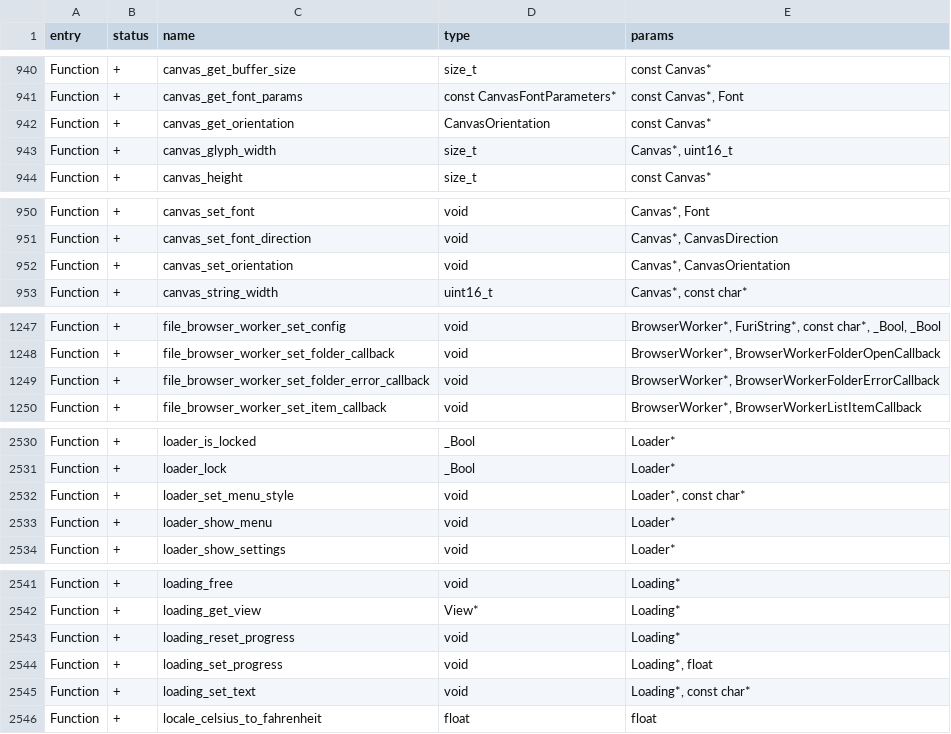
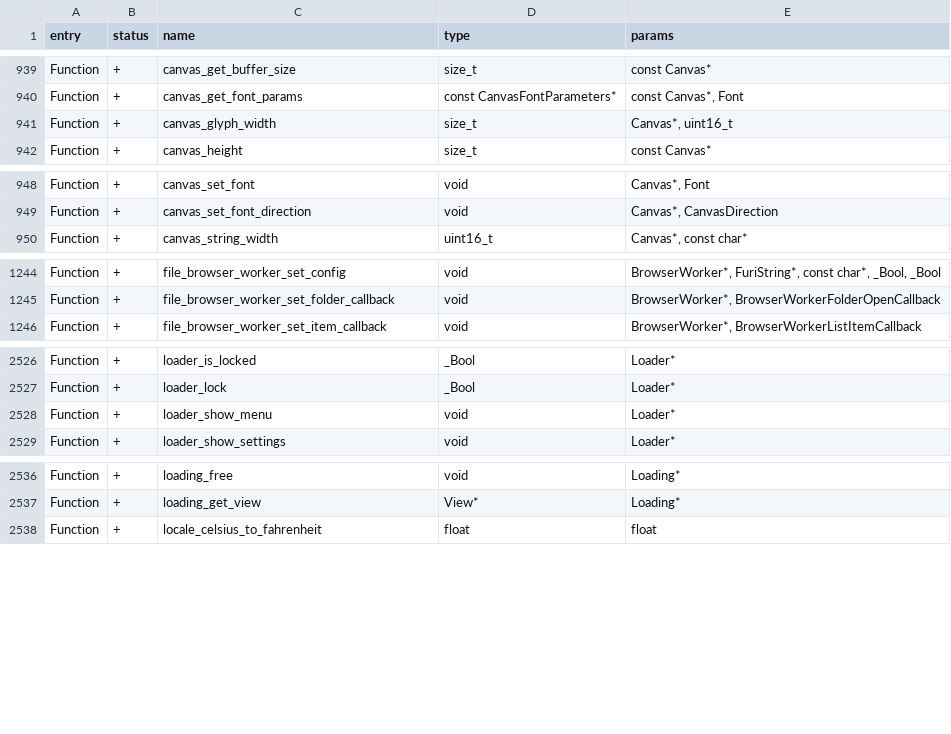
Before and after one commit to Project516/Momentum-Firmware-dx, a CSV file: targets/f7/api_symbols.csv, drawn as a sheet; only a part is shown, gaps mark what is left out; the diff covers the shown part only.

```diff
--- a/targets/f7/api_symbols.csv
+++ b/targets/f7/api_symbols.csv
@@ -941,3 +940,2 @@ Function,+,canvas_get_buffer_size,size_t,const Canvas*
 Function,+,canvas_get_font_params,const CanvasFontParameters*,"const Canvas*, Font"
-Function,+,canvas_get_orientation,CanvasOrientation,const Canvas*
 Function,+,canvas_glyph_width,size_t,"Canvas*, uint16_t"
@@ -951,3 +949,2 @@ Function,+,canvas_set_font,void,"Canvas*, Font"
 Function,+,canvas_set_font_direction,void,"Canvas*, CanvasDirection"
-Function,+,canvas_set_orientation,void,"Canvas*, CanvasOrientation"
 Function,+,canvas_string_width,uint16_t,"Canvas*, const char*"
@@ -1248,3 +1245,2 @@ Function,+,file_browser_worker_set_config,void,"BrowserWorker*, FuriString*, con
 Function,+,file_browser_worker_set_folder_callback,void,"BrowserWorker*, BrowserWorkerFolderOpenCallback"
-Function,+,file_browser_worker_set_folder_error_callback,void,"BrowserWorker*, BrowserWorkerFolderErrorCallback"
 Function,+,file_browser_worker_set_item_callback,void,"BrowserWorker*, BrowserWorkerListItemCallback"
@@ -2531,3 +2527,2 @@ Function,+,loader_is_locked,_Bool,Loader*
 Function,+,loader_lock,_Bool,Loader*
-Function,+,loader_set_menu_style,void,"Loader*, const char*"
 Function,+,loader_show_menu,void,Loader*
@@ -2542,5 +2537,2 @@ Function,+,loading_free,void,Loading*
 Function,+,loading_get_view,View*,Loading*
-Function,+,loading_reset_progress,void,Loading*
-Function,+,loading_set_progress,void,"Loading*, float"
-Function,+,loading_set_text,void,"Loading*, const char*"
 Function,+,locale_celsius_to_fahrenheit,float,float
```
Also changed, not shown: 2 added rows, 3 removed rows, 2 moved rows and 1 edited cell elsewhere in this file.
